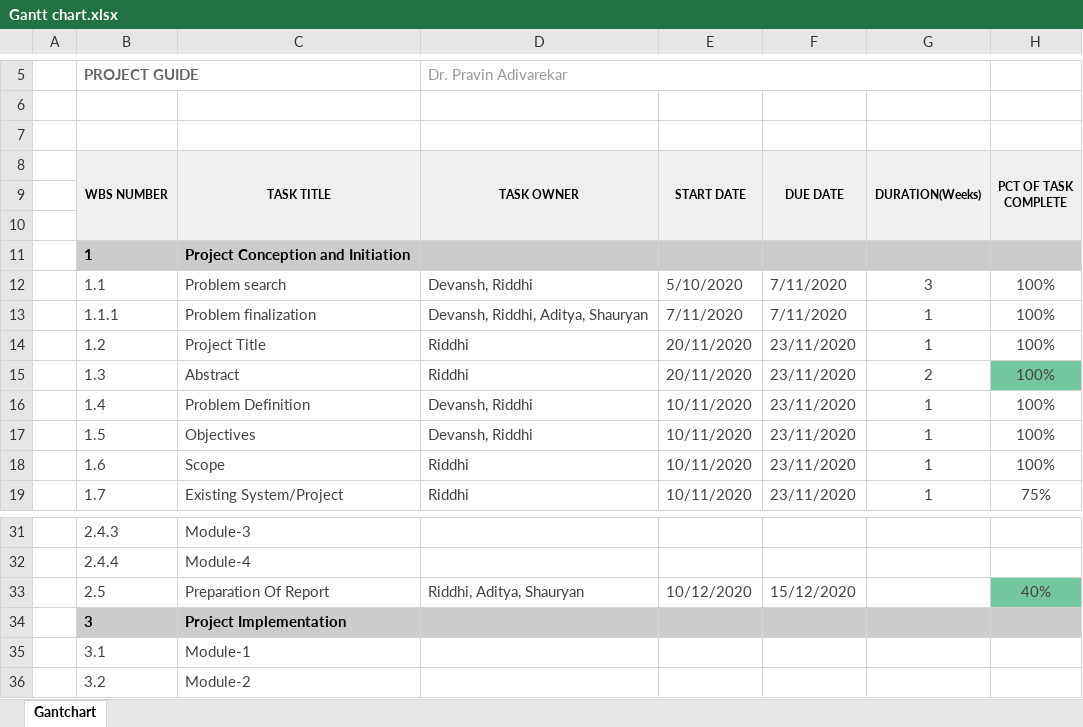
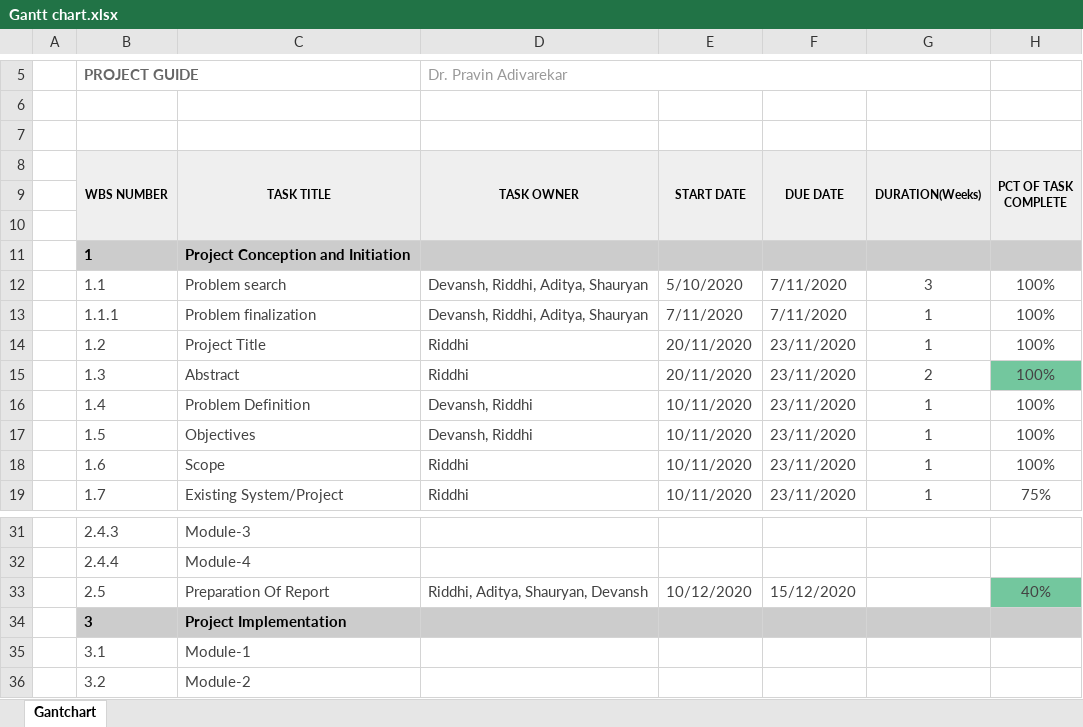
Before and after one commit to riddhi-narkar/connecture, an Excel workbook: docs/Gantt chart.xlsx, sheet Gantchart, drawn as a sheet; only a part is shown, gaps mark what is left out; values as stored, in another font and other column widths than the file's, no borders; conditional formats not drawn; the diff names each change by its address in the sheet, - before the commit and + after, or states it on an @@ line.

Commit message:
updated gantt chart

```diff
--- a/docs/Gantt chart.xlsx (sheet Gantchart)
+++ b/docs/Gantt chart.xlsx (sheet Gantchart)
-D12 (TASK OWNER): Devansh, Riddhi
+D12 (TASK OWNER): Devansh, Riddhi, Aditya, Shauryan
-D33 (TASK OWNER): Riddhi, Aditya, Shauryan
+D33 (TASK OWNER): Riddhi, Aditya, Shauryan, Devansh
```
Also changed, not shown: 4 other files.
